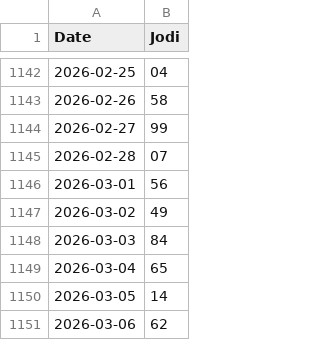
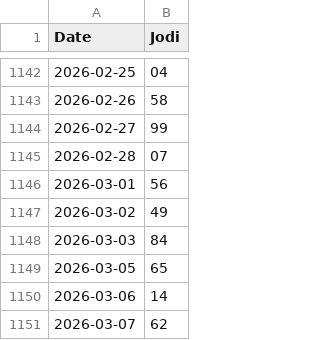
Before and after one commit to jorige3/MatkaAnalyzerPro, a CSV file: data/sridevi.csv, drawn as a sheet; only a part is shown, gaps mark what is left out.

```diff
--- a/data/sridevi.csv
+++ b/data/sridevi.csv
@@ -1148,4 +1148,4 @@ Date,Jodi
 2026-03-03,84
-2026-03-04,65
-2026-03-05,14
-2026-03-06,62
+2026-03-05,65
+2026-03-06,14
+2026-03-07,62
```
Also changed, not shown: 24 other files.
